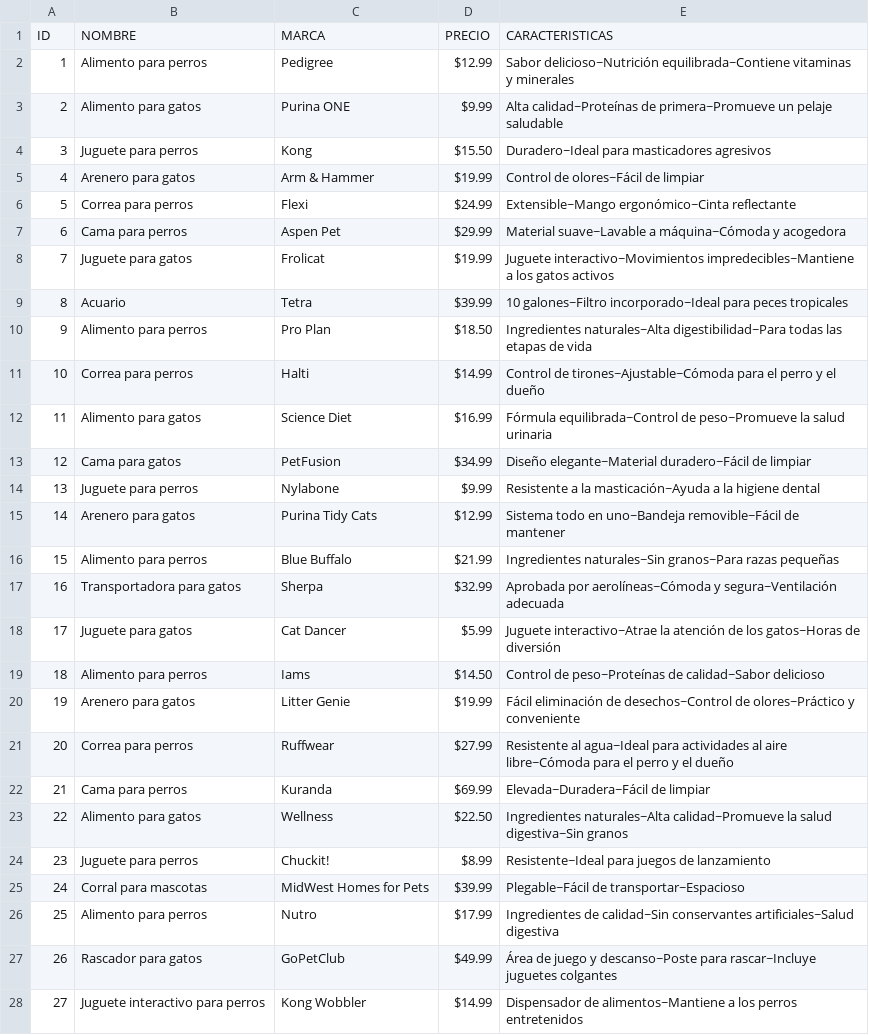
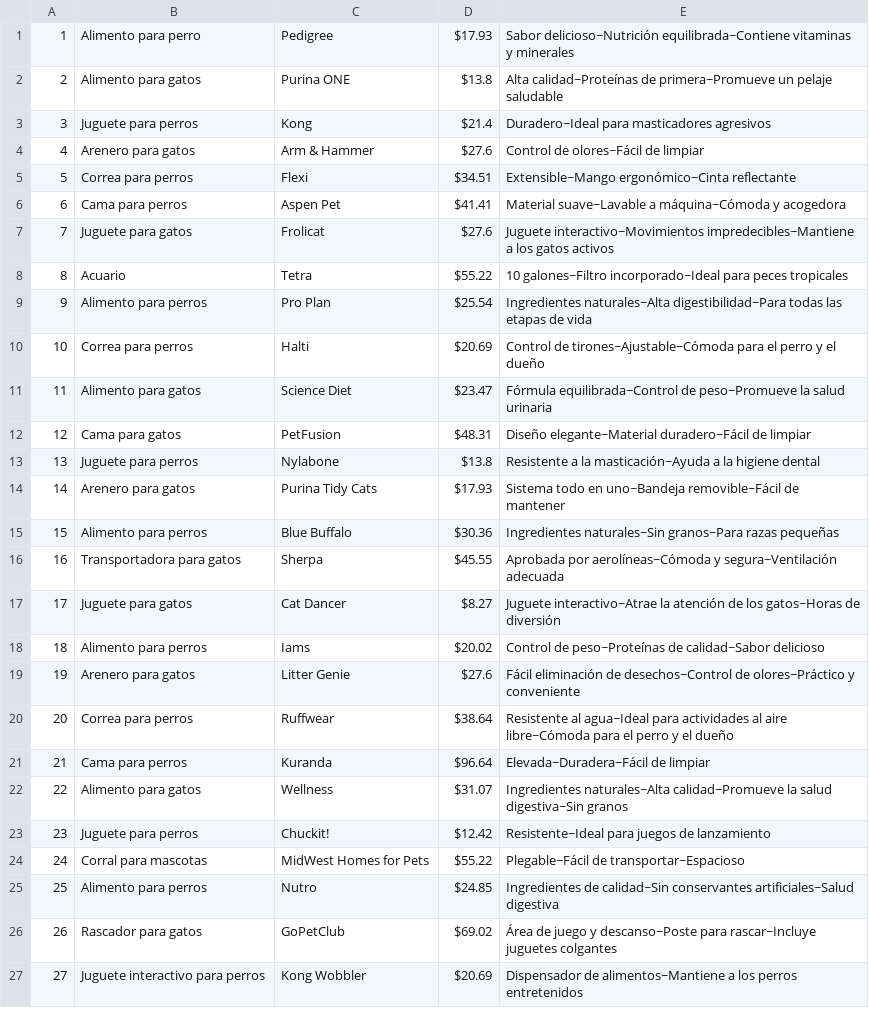
Before and after one commit to LautaroOscarArellano/Consigna-primer-parcial, a CSV file: insumos.csv, drawn as a sheet; only a part is shown; the diff covers the shown part only.

```diff
--- a/insumos.csv
+++ b/insumos.csv
@@ -1,28 +1,27 @@
-ID,NOMBRE,MARCA,PRECIO,CARACTERISTICAS
-1,Alimento para perros,Pedigree,$12.99,Sabor delicioso~Nutrición equilibrada~Contiene vitaminas y minerales
-2,Alimento para gatos,Purina ONE,$9.99,Alta calidad~Proteínas de primera~Promueve un pelaje saludable
-3,Juguete para perros,Kong,$15.50,Duradero~Ideal para masticadores agresivos
-4,Arenero para gatos,Arm & Hammer,$19.99,Control de olores~Fácil de limpiar
-5,Correa para perros,Flexi,$24.99,Extensible~Mango ergonómico~Cinta reflectante
-6,Cama para perros,Aspen Pet,$29.99,Material suave~Lavable a máquina~Cómoda y acogedora
-7,Juguete para gatos,Frolicat,$19.99,Juguete interactivo~Movimientos impredecibles~Mantiene a los gatos activos
-8,Acuario,Tetra,$39.99,10 galones~Filtro incorporado~Ideal para peces tropicales
-9,Alimento para perros,Pro Plan,$18.50,Ingredientes naturales~Alta digestibilidad~Para todas las etapas de vida
-10,Correa para perros,Halti,$14.99,Control de tirones~Ajustable~Cómoda para el perro y el dueño
-11,Alimento para gatos,Science Diet,$16.99,Fórmula equilibrada~Control de peso~Promueve la salud urinaria
-12,Cama para gatos,PetFusion,$34.99,Diseño elegante~Material duradero~Fácil de limpiar
-13,Juguete para perros,Nylabone,$9.99,Resistente a la masticación~Ayuda a la higiene dental
-14,Arenero para gatos,Purina Tidy Cats,$12.99,Sistema todo en uno~Bandeja removible~Fácil de mantener
-15,Alimento para perros,Blue Buffalo,$21.99,Ingredientes naturales~Sin granos~Para razas pequeñas
-16,Transportadora para gatos,Sherpa,$32.99,Aprobada por aerolíneas~Cómoda y segura~Ventilación adecuada
-17,Juguete para gatos,Cat Dancer,$5.99,Juguete interactivo~Atrae la atención de los gatos~Horas de diversión
-18,Alimento para perros,Iams,$14.50,Control de peso~Proteínas de calidad~Sabor delicioso
-19,Arenero para gatos,Litter Genie,$19.99,Fácil eliminación de desechos~Control de olores~Práctico y conveniente
-20,Correa para perros,Ruffwear,$27.99,Resistente al agua~Ideal para actividades al aire libre~Cómoda para el perro y el dueño
-21,Cama para perros,Kuranda,$69.99,Elevada~Duradera~Fácil de limpiar
-22,Alimento para gatos,Wellness,$22.50,Ingredientes naturales~Alta calidad~Promueve la salud digestiva~Sin granos
-23,Juguete para perros,Chuckit!,$8.99,Resistente~Ideal para juegos de lanzamiento
-24,Corral para mascotas,MidWest Homes for Pets,$39.99,Plegable~Fácil de transportar~Espacioso
-25,Alimento para perros,Nutro,$17.99,Ingredientes de calidad~Sin conservantes artificiales~Salud digestiva
-26,Rascador para gatos,GoPetClub,$49.99,Área de juego y descanso~Poste para rascar~Incluye juguetes colgantes
-27,Juguete interactivo para perros,Kong Wobbler,$14.99,Dispensador de alimentos~Mantiene a los perros entretenidos
+1,Alimento para perro,Pedigree,$17.93,Sabor delicioso~Nutrición equilibrada~Contiene vitaminas y minerales
+2,Alimento para gatos,Purina ONE,$13.8,Alta calidad~Proteínas de primera~Promueve un pelaje saludable
+3,Juguete para perros,Kong,$21.4,Duradero~Ideal para masticadores agresivos
+4,Arenero para gatos,Arm & Hammer,$27.6,Control de olores~Fácil de limpiar
+5,Correa para perros,Flexi,$34.51,Extensible~Mango ergonómico~Cinta reflectante
+6,Cama para perros,Aspen Pet,$41.41,Material suave~Lavable a máquina~Cómoda y acogedora
+7,Juguete para gatos,Frolicat,$27.6,Juguete interactivo~Movimientos impredecibles~Mantiene a los gatos activos
+8,Acuario,Tetra,$55.22,10 galones~Filtro incorporado~Ideal para peces tropicales
+9,Alimento para perros,Pro Plan,$25.54,Ingredientes naturales~Alta digestibilidad~Para todas las etapas de vida
+10,Correa para perros,Halti,$20.69,Control de tirones~Ajustable~Cómoda para el perro y el dueño
+11,Alimento para gatos,Science Diet,$23.47,Fórmula equilibrada~Control de peso~Promueve la salud urinaria
+12,Cama para gatos,PetFusion,$48.31,Diseño elegante~Material duradero~Fácil de limpiar
+13,Juguete para perros,Nylabone,$13.8,Resistente a la masticación~Ayuda a la higiene dental
+14,Arenero para gatos,Purina Tidy Cats,$17.93,Sistema todo en uno~Bandeja removible~Fácil de mantener
+15,Alimento para perros,Blue Buffalo,$30.36,Ingredientes naturales~Sin granos~Para razas pequeñas
+16,Transportadora para gatos,Sherpa,$45.55,Aprobada por aerolíneas~Cómoda y segura~Ventilación adecuada
+17,Juguete para gatos,Cat Dancer,$8.27,Juguete interactivo~Atrae la atención de los gatos~Horas de diversión
+18,Alimento para perros,Iams,$20.02,Control de peso~Proteínas de calidad~Sabor delicioso
+19,Arenero para gatos,Litter Genie,$27.6,Fácil eliminación de desechos~Control de olores~Práctico y conveniente
+20,Correa para perros,Ruffwear,$38.64,Resistente al agua~Ideal para actividades al aire libre~Cómoda para el perro y el dueño
+21,Cama para perros,Kuranda,$96.64,Elevada~Duradera~Fácil de limpiar
+22,Alimento para gatos,Wellness,$31.07,Ingredientes naturales~Alta calidad~Promueve la salud digestiva~Sin granos
+23,Juguete para perros,Chuckit!,$12.42,Resistente~Ideal para juegos de lanzamiento
+24,Corral para mascotas,MidWest Homes for Pets,$55.22,Plegable~Fácil de transportar~Espacioso
+25,Alimento para perros,Nutro,$24.85,Ingredientes de calidad~Sin conservantes artificiales~Salud digestiva
+26,Rascador para gatos,GoPetClub,$69.02,Área de juego y descanso~Poste para rascar~Incluye juguetes colgantes
+27,Juguete interactivo para perros,Kong Wobbler,$20.69,Dispensador de alimentos~Mantiene a los perros entretenidos
```
Also changed, not shown: 23 edited cells elsewhere in this file, 10 other files.
